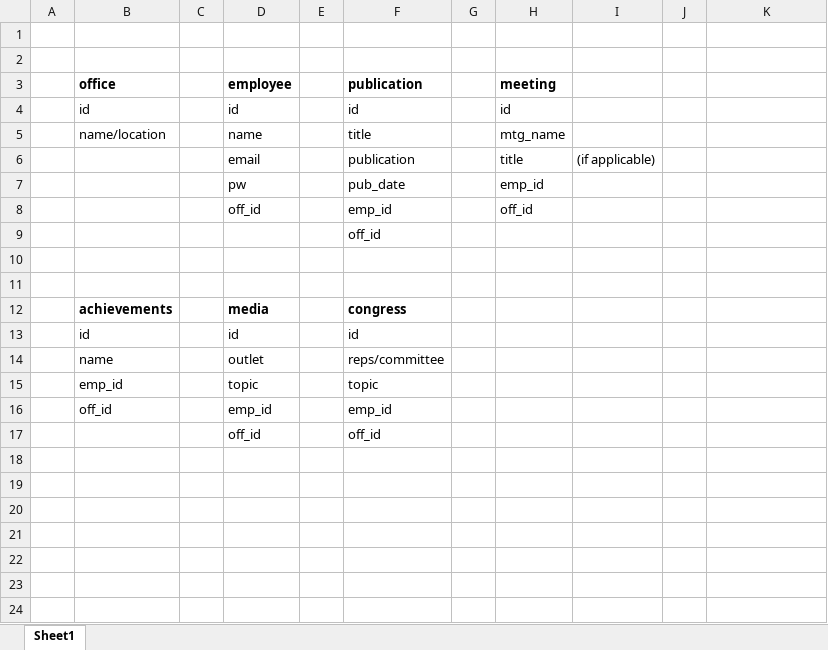
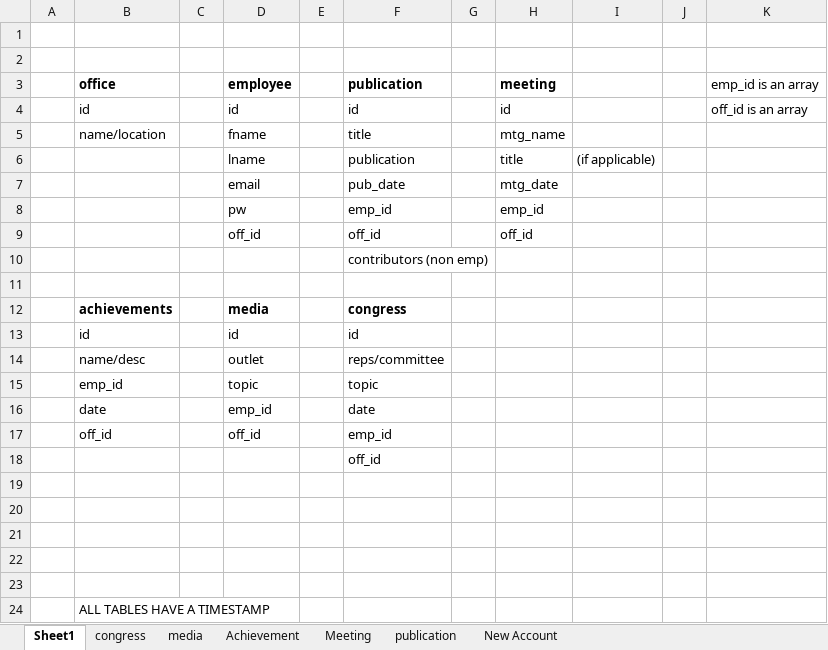
Before and after one commit to DanielMrva/accretion, an Excel workbook: assets/templates/tables.xlsx, sheet Sheet1, drawn as a sheet; values as stored, in another font and other column widths than the file's, no borders; removed rows and columns are numbered as before the commit, all else as after; the diff names each change by its address in the sheet, - before the commit and + after, or states it on an @@ line.

Commit message:
updating the table templates)

```diff
--- a/assets/templates/tables.xlsx (sheet Sheet1)
+++ b/assets/templates/tables.xlsx (sheet Sheet1)
+sheet tab: congress
+sheet tab: media
+sheet tab: Achievement
+sheet tab: Meeting
+sheet tab: publication
+sheet tab: New Account
-K3: (empty)
+K3: emp_id is an array
-K4: (empty)
+K4: off_id is an array
-D5: name
+D5: fname
-D6: email
+D6: lname
+row 7:  |  |  | email |  | pub_date |  | mtg_date
-F8: pub_date
+F8: emp_id
-F9: emp_id
+F9: off_id
+row 10:  |  |  |  |  | contributors (non emp)
+row 11: (empty)
+row 12:  | achievements |  | media |  | congress
+row 13:  | id |  | id |  | id
+row 14:  | name/desc |  | outlet |  | reps/committee
+row 16:  | date |  | emp_id |  | date
+row 17:  | off_id |  | off_id |  | emp_id
-row 21:  | achievements |  | media |  | congress
+row 21: (empty)
-row 22:  | id |  | id |  | id
+row 22: (empty)
-row 23:  | name |  | outlet |  | reps/committee
+row 23: (empty)
-row 16:  | off_id |  | emp_id |  | emp_id
-row 17:  |  |  | off_id |  | off_id
+row 24:  | ALL TABLES HAVE A TIMESTAMP
```
